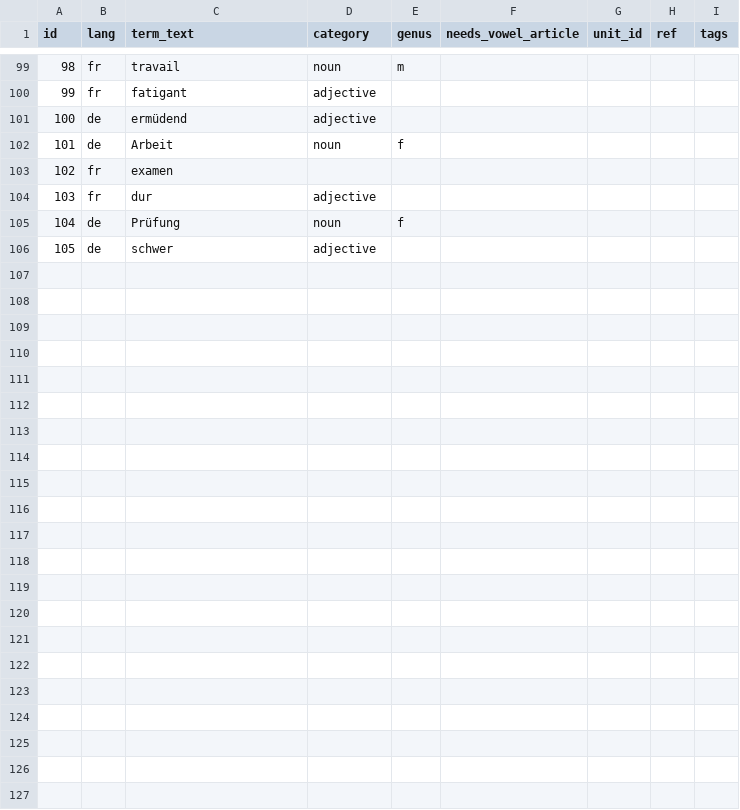
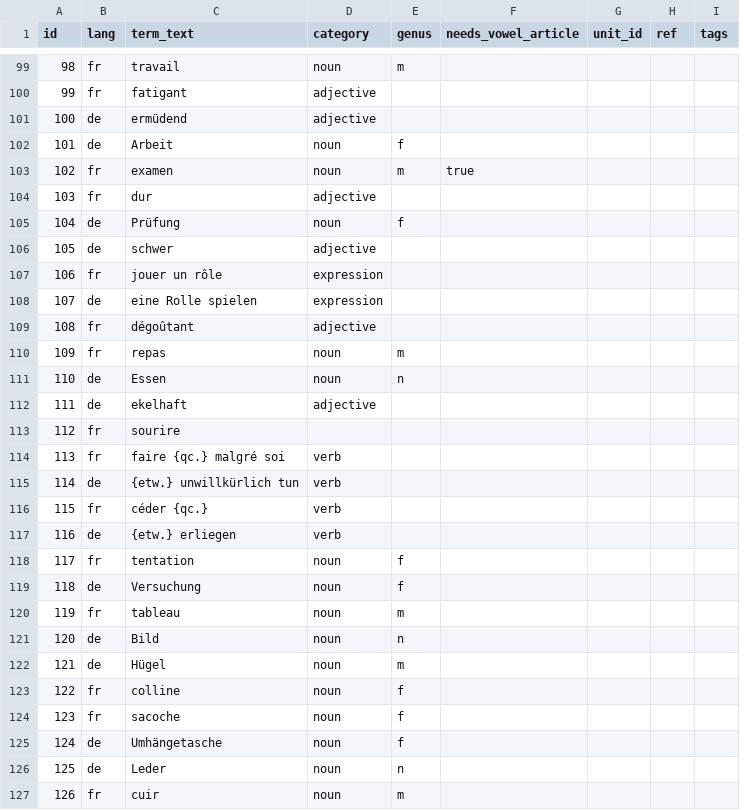
Before and after one commit to joscco/French, a CSV file: public/data/terms.csv, drawn as a sheet; only a part is shown, gaps mark what is left out; the diff covers the shown part only.

Commit message:
feat: enhance vocabulary links in sentences and terms for improved language learning

```diff
--- a/public/data/terms.csv
+++ b/public/data/terms.csv
@@ -102,3 +102,3 @@ id;lang;term_text;category;genus;needs_vowel_article;unit_id;ref;tags
 101;de;Arbeit;noun;f;;;;
-102;fr;examen;;;;;;
+102;fr;examen;noun;m;true;;;
 103;fr;dur;adjective;;;;;
@@ -106 +106,22 @@ id;lang;term_text;category;genus;needs_vowel_article;unit_id;ref;tags
 105;de;schwer;adjective;;;;;
+106;fr;jouer un rôle;expression;;;;;
+107;de;eine Rolle spielen;expression;;;;;
+108;fr;dégoûtant;adjective;;;;;
+109;fr;repas;noun;m;;;;
+110;de;Essen;noun;n;;;;
+111;de;ekelhaft;adjective;;;;;
+112;fr;sourire;;;;;;
+113;fr;faire {qc.} malgré soi;verb;;;;;
+114;de;{etw.} unwillkürlich tun;verb;;;;;
+115;fr;céder {qc.};verb;;;;;
+116;de;{etw.} erliegen;verb;;;;;
+117;fr;tentation;noun;f;;;;
+118;de;Versuchung;noun;f;;;;
+119;fr;tableau;noun;m;;;;
+120;de;Bild;noun;n;;;;
+121;de;Hügel;noun;m;;;;
+122;fr;colline;noun;f;;;;
+123;fr;sacoche;noun;f;;;;
+124;de;Umhängetasche;noun;f;;;;
+125;de;Leder;noun;n;;;;
+126;fr;cuir;noun;m;;;;
```
Also changed, not shown: 4 edited cells elsewhere in this file, 3 other files.
